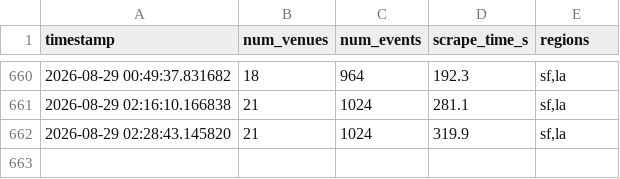
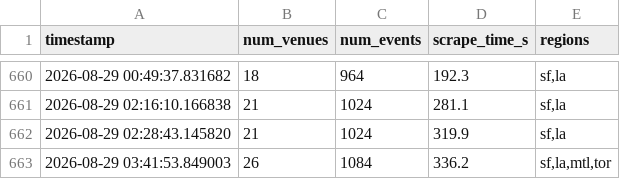
Before and after one commit to slimtomatillo/art-basil, a CSV file: docs/data/db_size.csv, drawn as a sheet; only a part is shown, gaps mark what is left out.

```diff
--- a/docs/data/db_size.csv
+++ b/docs/data/db_size.csv
@@ -662 +662,2 @@ timestamp,num_venues,num_events,scrape_time_s,regions
 2026-08-29 02:28:43.145820,21,1024,319.9,"sf,la"
+2026-08-29 03:41:53.849003,26,1084,336.2,"sf,la,mtl,tor"
```
Also changed, not shown: 5 other files.
